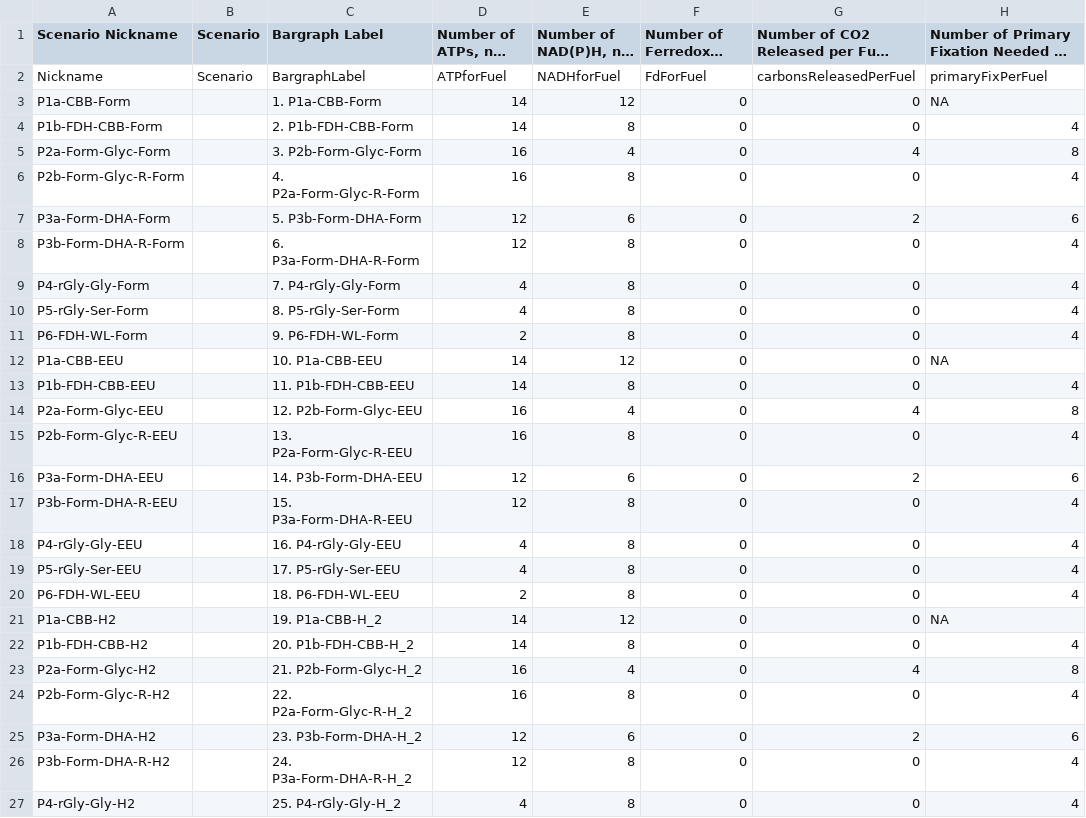
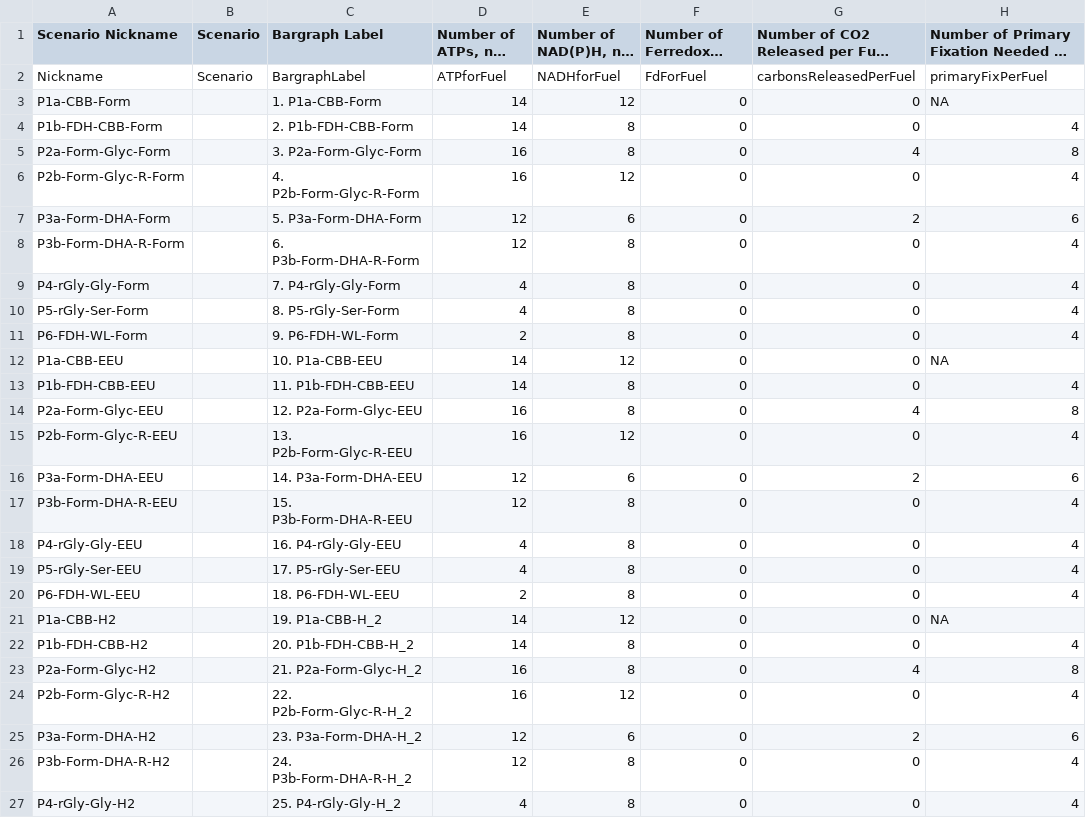
Before and after one commit to barstowlab/article-033-formate-efficiency, a CSV file: efficiency/input/fig-efficiency-sota.csv, drawn as a sheet; only a part is shown; long unchanged cells end in …; the diff names each change by its address in the sheet, - before the commit and + after, or states it on an @@ line.

```diff
--- a/efficiency/input/fig-efficiency-sota.csv
+++ b/efficiency/input/fig-efficiency-sota.csv
-C5 (Bargraph Label): 3. P2b-Form-Glyc-Form
+C5 (Bargraph Label): 3. P2a-Form-Glyc-Form
-E5 (Number of NAD(P)H, nf, NADH): 4
+E5 (Number of NAD(P)H, nf, NADH): 8
-C6 (Bargraph Label): 4. P2a-Form-Glyc-R-Form
+C6 (Bargraph Label): 4. P2b-Form-Glyc-R-Form
-E6 (Number of NAD(P)H, nf, NADH): 8
+E6 (Number of NAD(P)H, nf, NADH): 12
-C7 (Bargraph Label): 5. P3b-Form-DHA-Form
+C7 (Bargraph Label): 5. P3a-Form-DHA-Form
-C8 (Bargraph Label): 6. P3a-Form-DHA-R-Form
+C8 (Bargraph Label): 6. P3b-Form-DHA-R-Form
-C14 (Bargraph Label): 12. P2b-Form-Glyc-EEU
+C14 (Bargraph Label): 12. P2a-Form-Glyc-EEU
-E14 (Number of NAD(P)H, nf, NADH): 4
+E14 (Number of NAD(P)H, nf, NADH): 8
-C15 (Bargraph Label): 13. P2a-Form-Glyc-R-EEU
+C15 (Bargraph Label): 13. P2b-Form-Glyc-R-EEU
-E15 (Number of NAD(P)H, nf, NADH): 8
+E15 (Number of NAD(P)H, nf, NADH): 12
-C16 (Bargraph Label): 14. P3b-Form-DHA-EEU
+C16 (Bargraph Label): 14. P3a-Form-DHA-EEU
-C17 (Bargraph Label): 15. P3a-Form-DHA-R-EEU
+C17 (Bargraph Label): 15. P3b-Form-DHA-R-EEU
-C23 (Bargraph Label): 21. P2b-Form-Glyc-H_2
+C23 (Bargraph Label): 21. P2a-Form-Glyc-H_2
-E23 (Number of NAD(P)H, nf, NADH): 4
+E23 (Number of NAD(P)H, nf, NADH): 8
-C24 (Bargraph Label): 22. P2a-Form-Glyc-R-H_2
+C24 (Bargraph Label): 22. P2b-Form-Glyc-R-H_2
-E24 (Number of NAD(P)H, nf, NADH): 8
+E24 (Number of NAD(P)H, nf, NADH): 12
-C25 (Bargraph Label): 23. P3b-Form-DHA-H_2
+C25 (Bargraph Label): 23. P3a-Form-DHA-H_2
-C26 (Bargraph Label): 24. P3a-Form-DHA-R-H_2
+C26 (Bargraph Label): 24. P3b-Form-DHA-R-H_2
```
Also changed, not shown: efficiency/output/fig-efficiency-sota-mass-eff.csv, efficiency/output/fig-efficiency-sota.csv, 4 other files.
